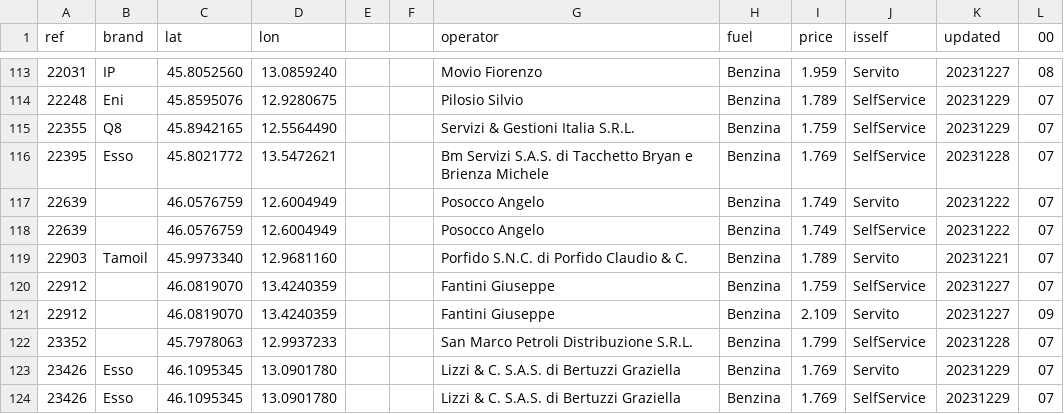
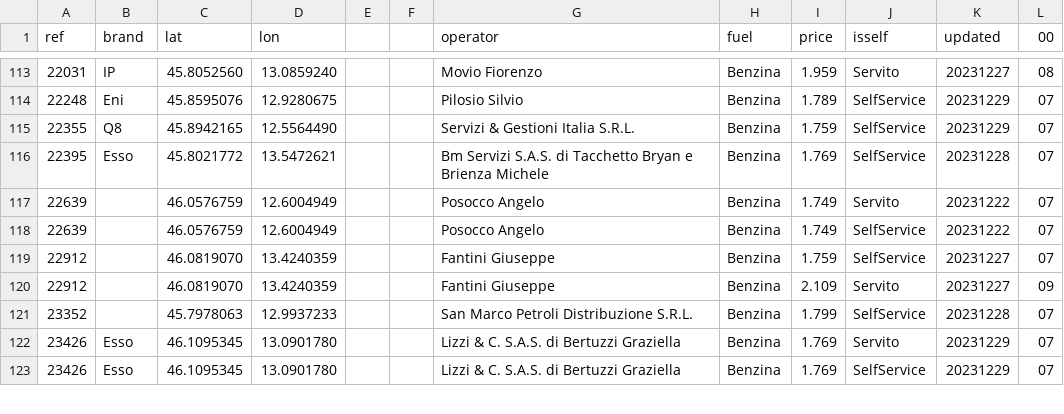
Before and after one commit to cascafico/FuelPrices, a CSV file: benzina.csv, drawn as a sheet; only a part is shown, gaps mark what is left out.

```diff
--- a/benzina.csv
+++ b/benzina.csv
@@ -118,3 +118,2 @@ ref;brand;lat;lon;;;operator;fuel;price;isself;updated;00
 22639;;46.0576759;12.6004949;;;Posocco Angelo;Benzina;1.749;SelfService;20231222;07
-22903;Tamoil;45.9973340;12.9681160;;;Porfido S.N.C. di Porfido Claudio & C.;Benzina;1.789;Servito;20231221;07
 22912;;46.0819070;13.4240359;;;Fantini Giuseppe;Benzina;1.759;SelfService;20231227;07
```
Also changed, not shown: fuel.csv, gasolio.csv, 1 other file.
